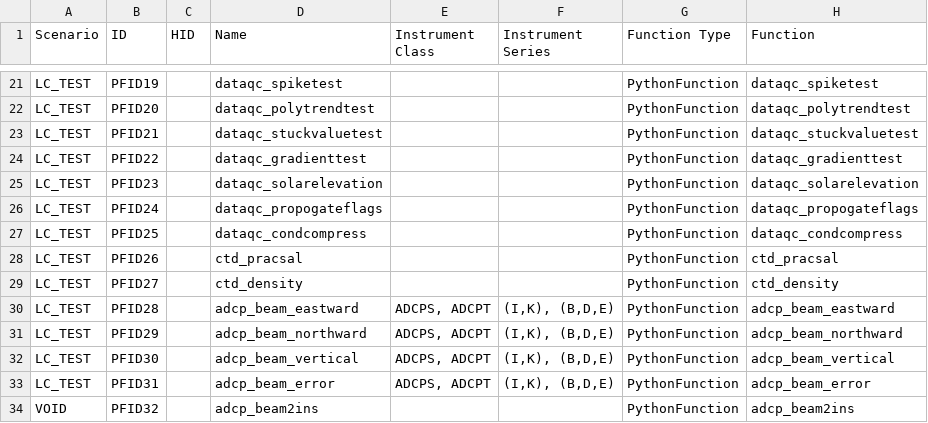
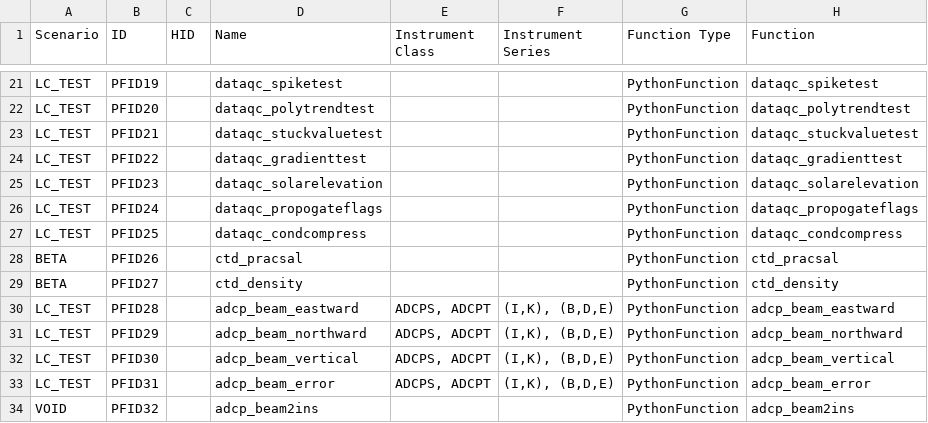
Before and after one commit to lukecampbell/ooi-models, a CSV file: parameter_function/ParameterFunctions.csv, drawn as a sheet; only a part is shown, gaps mark what is left out; the diff names each change by its address in the sheet, - before the commit and + after, or states it on an @@ line.

```diff
--- a/parameter_function/ParameterFunctions.csv
+++ b/parameter_function/ParameterFunctions.csv
-A28:A29 (Scenario): LC_TEST
+A28:A29 (Scenario): BETA
```
Also changed, not shown: data_product/DataProducts.csv, parameter/ParameterDefs.csv, 15 other files.
